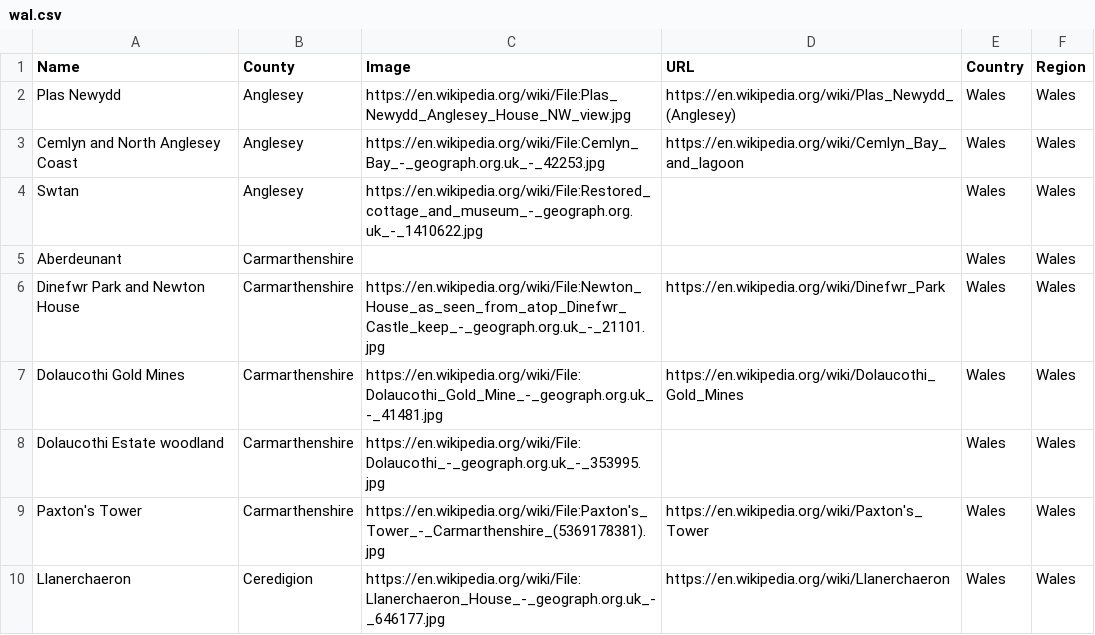
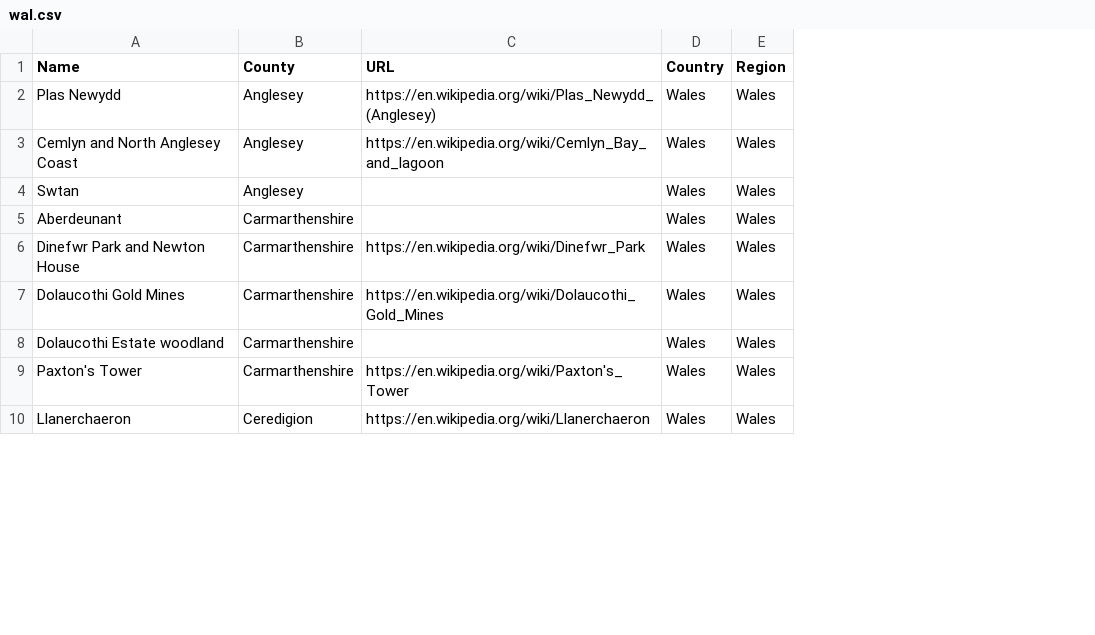
Before and after one commit to EchoFia/Learning-Through-Projects, a CSV file: Python/National-Trust-Scraper/init_data/wal.csv, drawn as a sheet; only a part is shown; the diff names each change by its address in the sheet, - before the commit and + after, or states it on an @@ line.

Commit message:
Removed images as not working, tidied up, might do Scotland later

```diff
--- a/Python/National-Trust-Scraper/init_data/wal.csv
+++ b/Python/National-Trust-Scraper/init_data/wal.csv
-column C (Image), rows 2-10: https://en.wikipedia.org/wiki/File:Plas_Newydd_Anglesey_House_NW_view.jpg | https://en.wikipedia.org/wiki/File:Cemlyn_Bay_-_geograph.org.uk_-_42253.jpg | https://en.wikipedia.org/wiki/File:Restored_cottage_and_museum_-_geograph.org.uk_-_1410622.jpg |  | https://en.wikipedia.org/wiki/File:Newton_House_as_seen_from_atop_Dinefwr_Castle_keep_-_geograph.org.uk_-_21101.jpg | https://en.wikipedia.org/wiki/File:Dolaucothi_Gold_Mine_-_geograph.org.uk_-_41481.jpg | https://en.wikipedia.org/wiki/File:Dolaucothi_-_geograph.org.uk_-_353995.jpg | https://en.wikipedia.org/wiki/File:Paxton's_Tower_-_Carmarthenshire_(5369178381).jpg | https://en.wikipedia.org/wiki/File:Llanerchaeron_House_-_geograph.org.uk_-_646177.jpg
```
Also changed, not shown: 3 other files.
